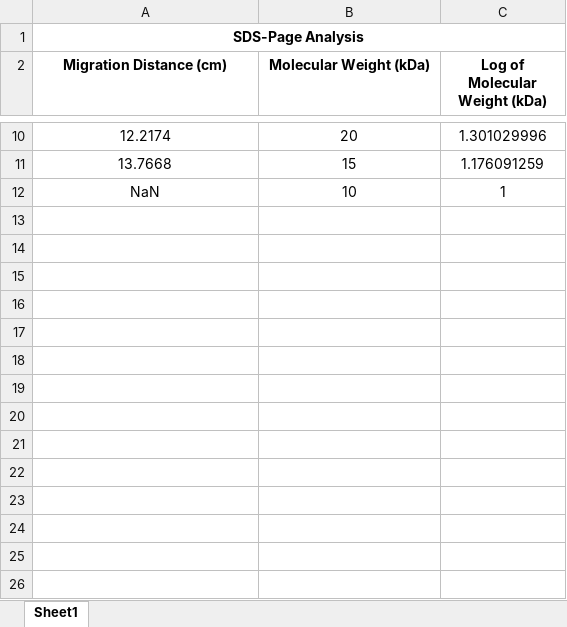
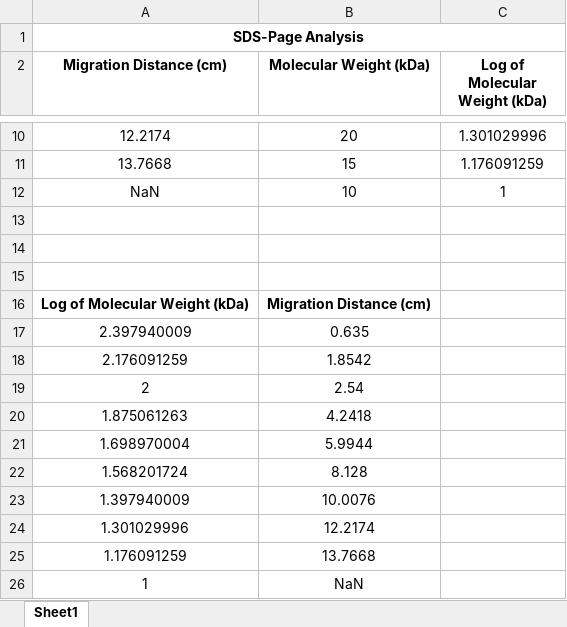
Before and after one commit to cc-christin/mcb-protein_isolation, an Excel workbook: table2.xlsx, sheet Sheet1, drawn as a sheet; only a part is shown, gaps mark what is left out; values as stored, in another font and other column widths than the file's, no borders; charts and pictures not drawn; the diff names each change by its address in the sheet, - before the commit and + after, or states it on an @@ line.

```diff
--- a/table2.xlsx (sheet Sheet1)
+++ b/table2.xlsx (sheet Sheet1)
+row 13: (empty)
+row 14: (empty)
+row 15: (empty)
+row 16: Log of Molecular Weight (kDa) | Migration Distance (cm)
+row 17: 2.397940009 | 0.635
+row 18: 2.176091259 | 1.8542
+row 19: 2 | 2.54
+row 20: 1.875061263 | 4.2418
+row 21: 1.698970004 | 5.9944
+row 22: 1.568201724 | 8.128
+row 23: 1.397940009 | 10.0076
+row 24: 1.301029996 | 12.2174
+row 25: 1.176091259 | 13.7668
+row 26: 1 | NaN
```
Also changed, not shown: charts or pictures, 2 other files.
